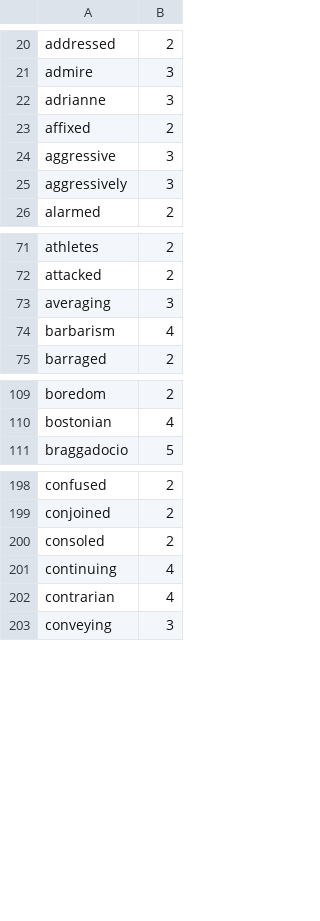
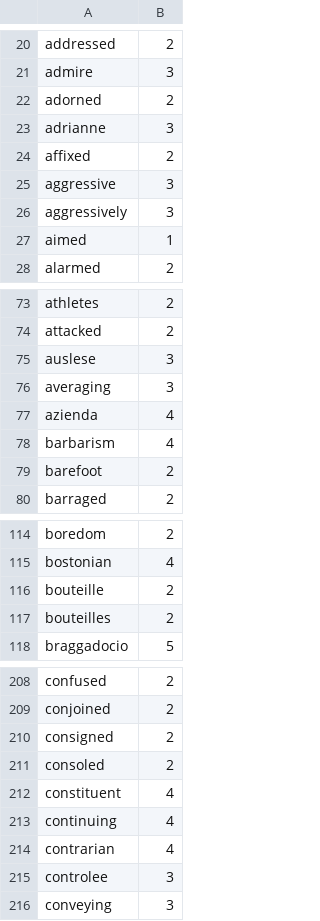
Before and after one commit to harrisj/nyt-haiku-python, a CSV file: nyt_haiku/data/syllable_counts.csv, drawn as a sheet; only a part is shown, gaps mark what is left out; the diff covers the shown part only.

```diff
--- a/nyt_haiku/data/syllable_counts.csv
+++ b/nyt_haiku/data/syllable_counts.csv
@@ -21,2 +21,3 @@ addressed,2
 admire,3
+adorned,2
 adrianne,3
@@ -25,2 +26,3 @@ aggressive,3
 aggressively,3
+aimed,1
 alarmed,2
@@ -72,4 +74,7 @@ athletes,2
 attacked,2
+auslese,3
 averaging,3
+azienda,4
 barbarism,4
+barefoot,2
 barraged,2
@@ -110,2 +115,4 @@ boredom,2
 bostonian,4
+bouteille,2
+bouteilles,2
 braggadocio,5
@@ -199,5 +209,8 @@ confused,2
 conjoined,2
+consigned,2
 consoled,2
+constituent,4
 continuing,4
 contrarian,4
+controlee,3
 conveying,3
```
Also changed, not shown: 20 added rows elsewhere in this file, 3 other files.
